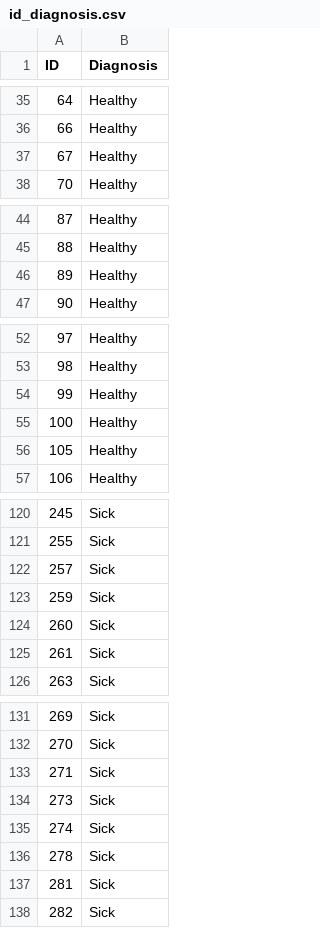
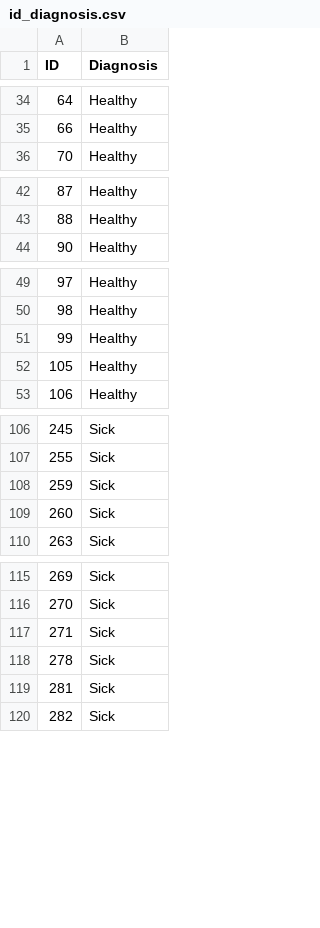
Before and after one commit to kauanesv/breast-thermography-segmentation, a CSV file: id_diagnosis.csv, drawn as a sheet; only a part is shown, gaps mark what is left out; the diff covers the shown part only.

Commit message:
Update id_diagnosis.csv

```diff
--- a/id_diagnosis.csv
+++ b/id_diagnosis.csv
@@ -36,3 +35,2 @@ ID,Diagnosis
 66,Healthy
-67,Healthy
 70,Healthy
@@ -45,3 +43,2 @@ ID,Diagnosis
 88,Healthy
-89,Healthy
 90,Healthy
@@ -54,3 +51,2 @@ ID,Diagnosis
 99,Healthy
-100,Healthy
 105,Healthy
@@ -121,6 +107,4 @@ ID,Diagnosis
 255,Sick
-257,Sick
 259,Sick
 260,Sick
-261,Sick
 263,Sick
@@ -133,4 +117,2 @@ ID,Diagnosis
 271,Sick
-273,Sick
-274,Sick
 278,Sick
```
Also changed, not shown: 14 removed rows elsewhere in this file.
